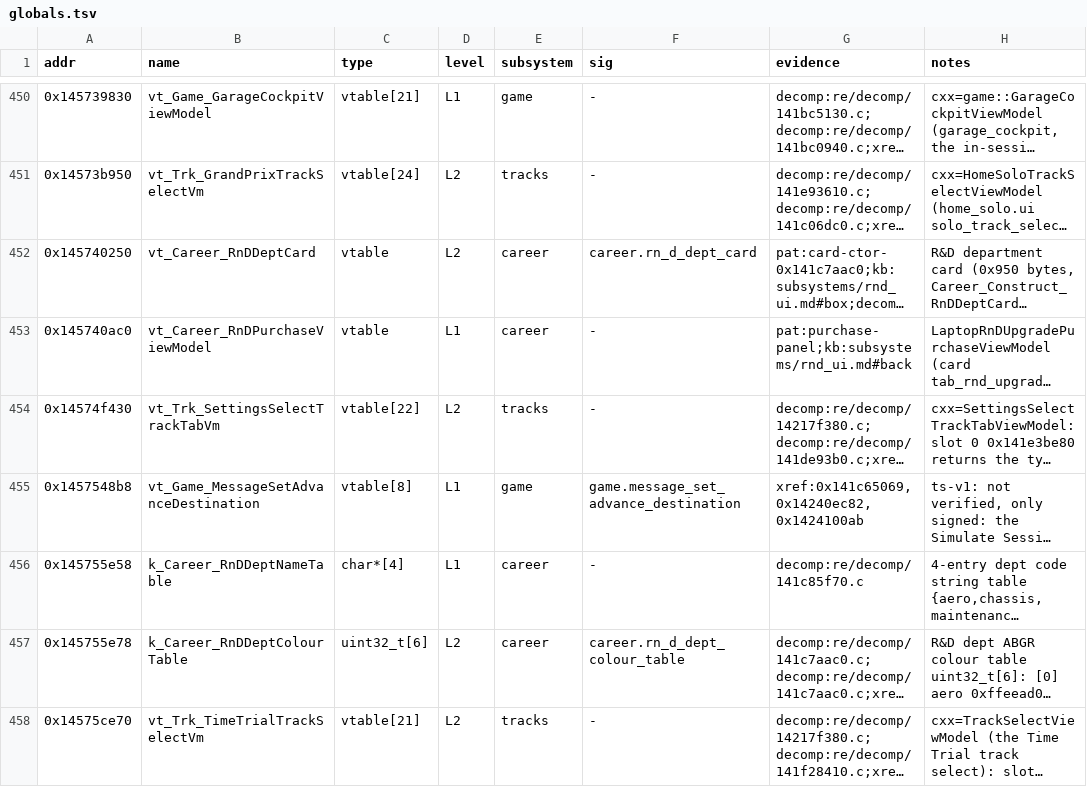
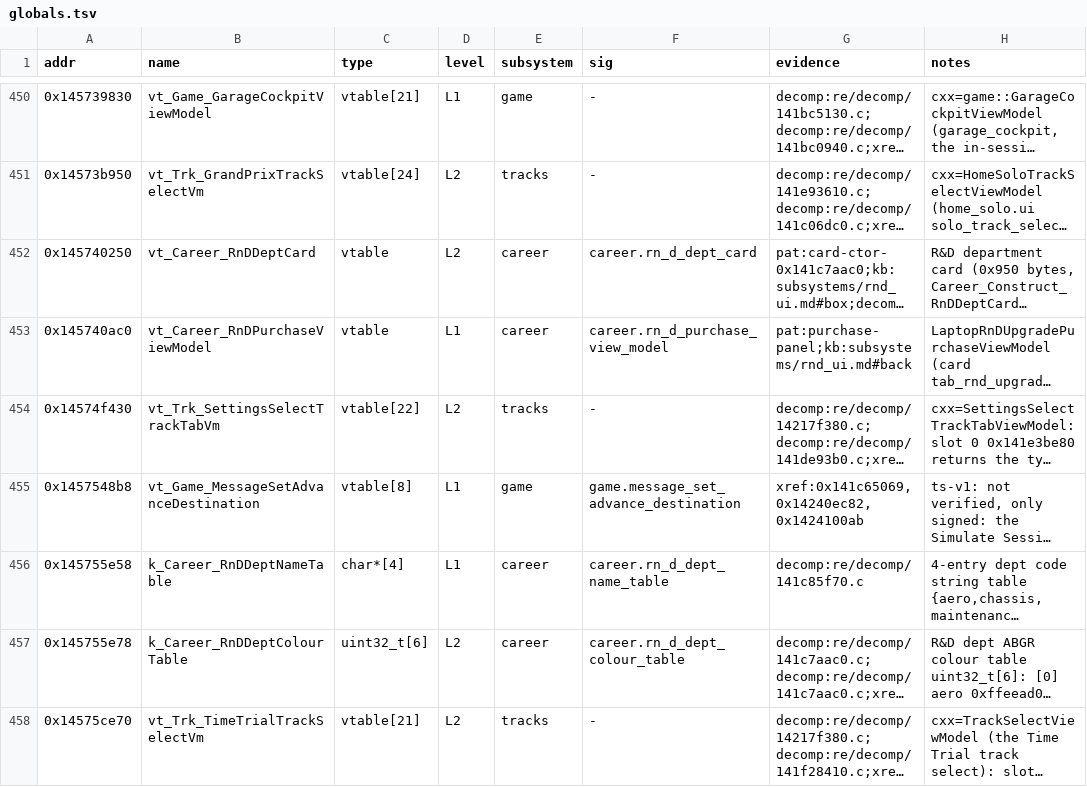
Before and after one commit to Swofty-Developments/SwoftyLauncher, a TSV file: re/db/globals.tsv, drawn as a sheet; only a part is shown, gaps mark what is left out; long unchanged cells end in …; the diff covers the shown part only; the diff names each change by its address in the sheet, - before the commit and + after, or states it on an @@ line.

Commit message:
fix(re): link 403 rows to the signatures that already name them
Every linked row is either below the export gate or bound by a signature kind bindgen does not export for it, so bindgen's outputs are byte-identical.

```diff
--- a/re/db/globals.tsv
+++ b/re/db/globals.tsv
-F453 (sig): -
+F453 (sig): career.rn_d_purchase_view_model
-F456 (sig): -
+F456 (sig): career.rn_d_dept_name_table
```
Also changed, not shown: 23 edited cells elsewhere in this file, 2 other files.
